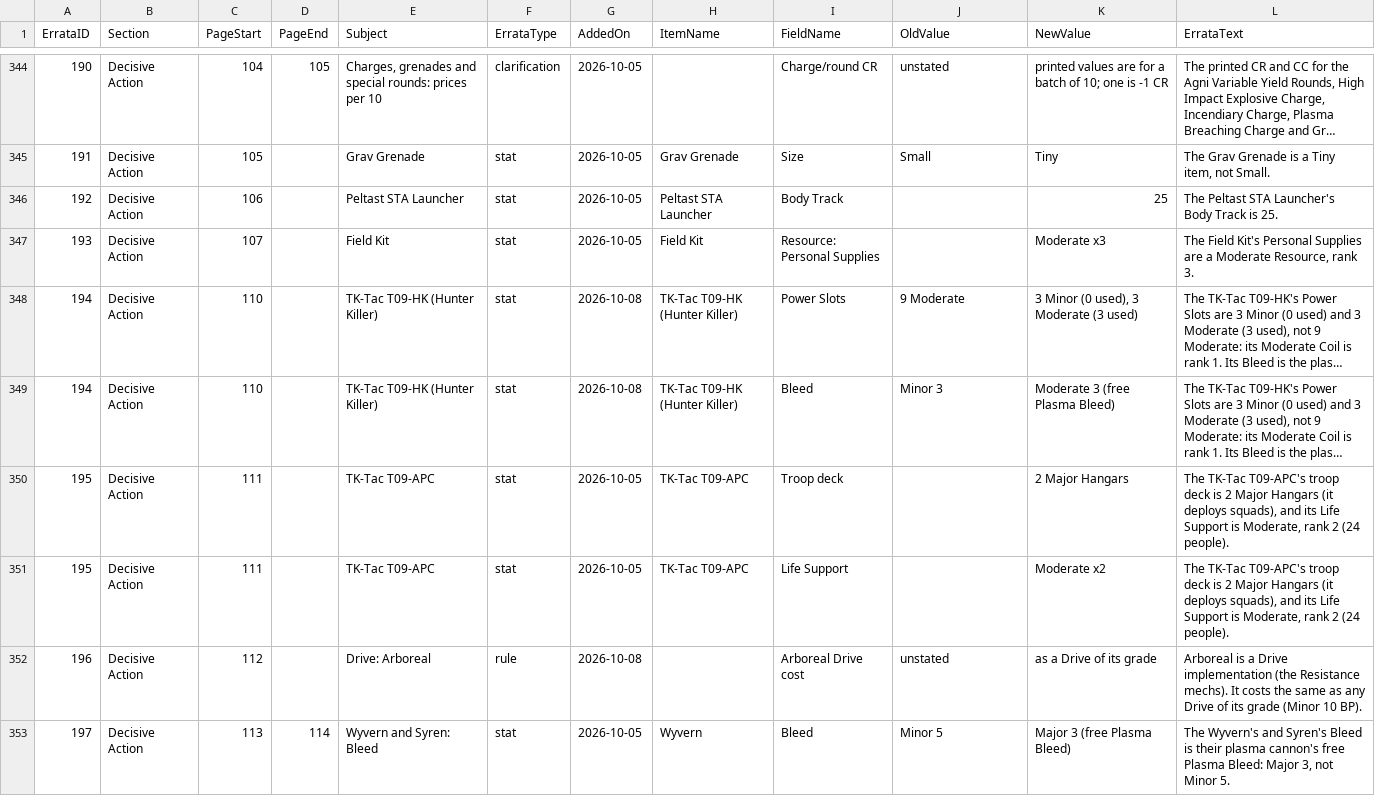
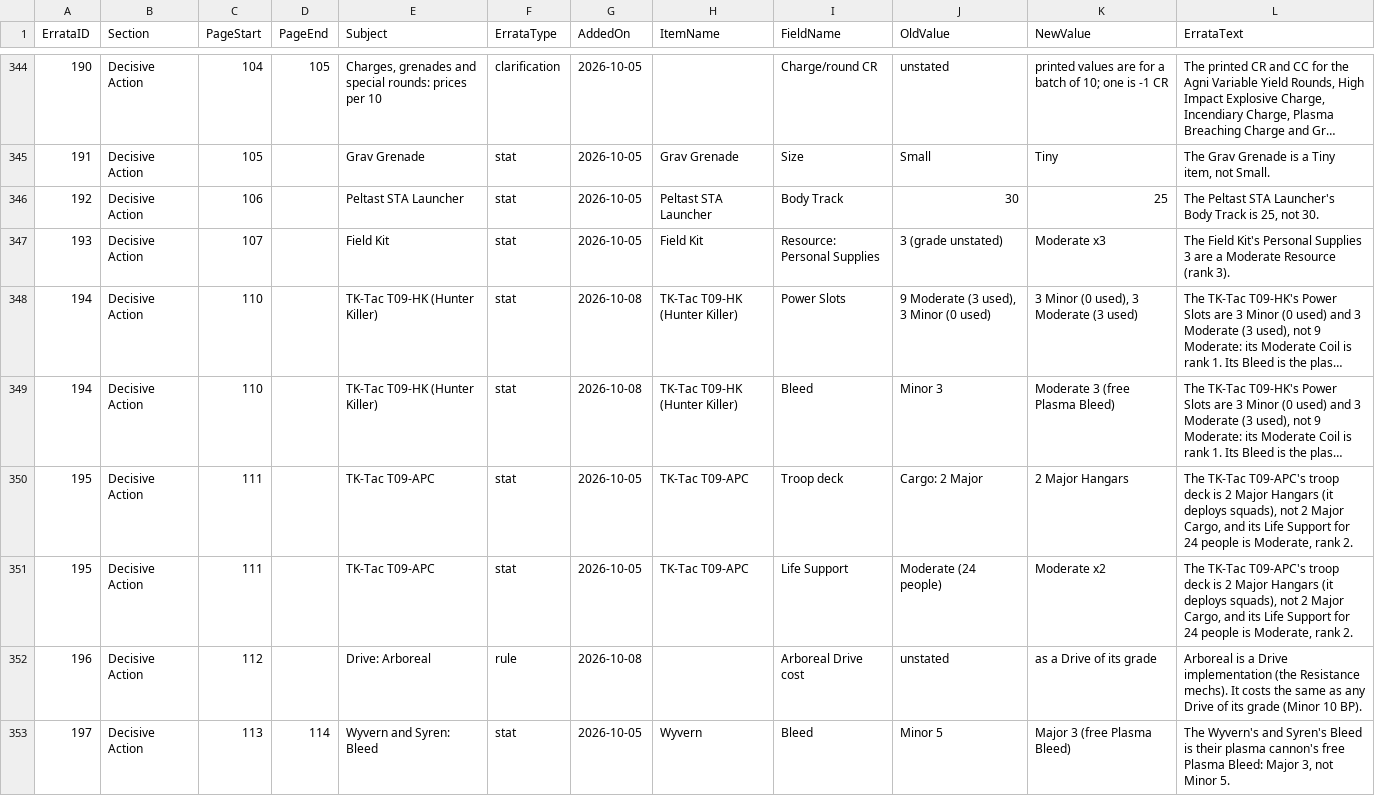
Before and after one commit to SeekerJST/RedemptionItemCreatorPHP, a CSV file: docs/errata.csv, drawn as a sheet; only a part is shown, gaps mark what is left out; long unchanged cells end in …; the diff covers the shown part only; the diff names each change by its address in the sheet, - before the commit and + after, or states it on an @@ line.

```diff
--- a/docs/errata.csv
+++ b/docs/errata.csv
-J346 (OldValue): (empty)
+J346 (OldValue): 30
-L346 (ErrataText): …Track is 25.
+L346 (ErrataText): …Track is 25, not 30.
-J347 (OldValue): (empty)
+J347 (OldValue): 3 (grade unstated)
-L347 (ErrataText): …Personal Supplies are a Moderate Resource, rank 3.
+L347 (ErrataText): …Personal Supplies 3 are a Moderate Resource (rank 3).
-J348 (OldValue): 9 Moderate
+J348 (OldValue): 9 Moderate (3 used), 3 Minor (0 used)
-J350 (OldValue): (empty)
+J350 (OldValue): Cargo: 2 Major
-L350:L351 (ErrataText): …deploys squads), and its Life Support is Moderate, rank 2 (24 people).
+L350:L351 (ErrataText): …deploys squads), not 2 Major Cargo, and its Life Support for 24 people is Moderate, rank 2.
-J351 (OldValue): (empty)
+J351 (OldValue): Moderate (24 people)
```
Also changed, not shown: 24 edited cells elsewhere in this file, 3 other files.
